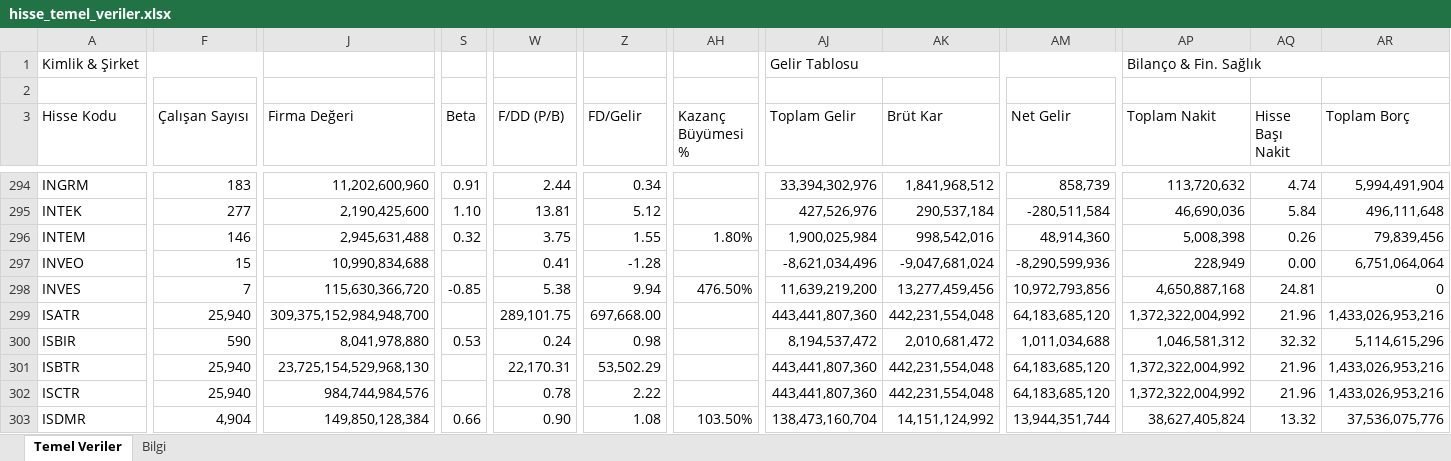
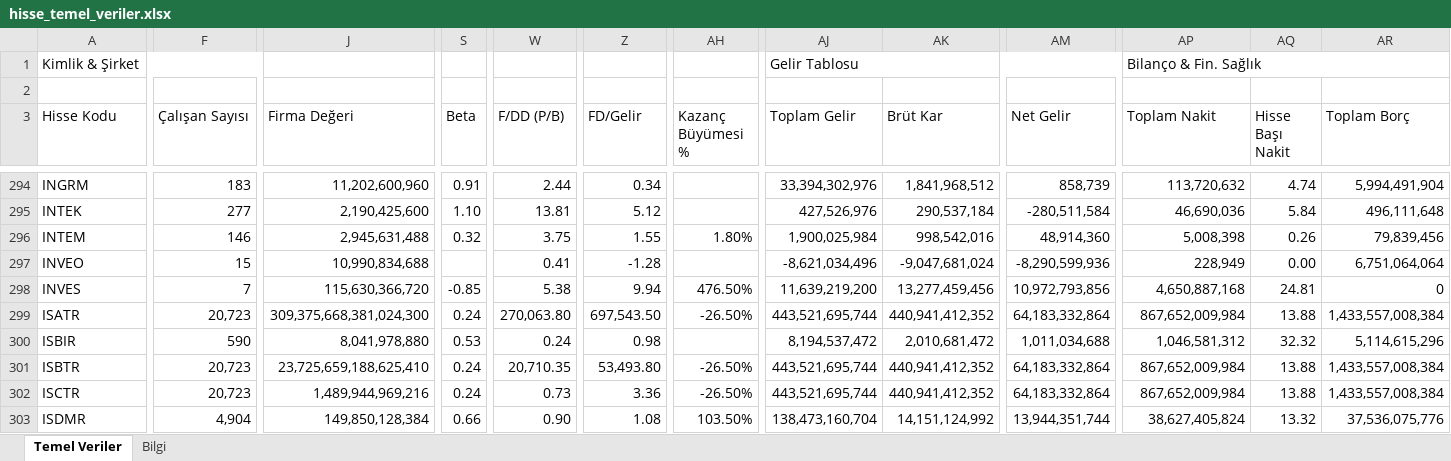
Before and after one commit to fkcengizhan-crypto/ghtvt, an Excel workbook: hisse_temel_veriler.xlsx, sheet Temel Veriler, drawn as a sheet; only a part is shown, gaps mark what is left out; values as stored, in another font and other column widths than the file's, no cell formats; the diff covers the shown part only; the diff names each change by its address in the sheet, - before the commit and + after, or states it on an @@ line.

```diff
--- a/hisse_temel_veriler.xlsx (sheet Temel Veriler)
+++ b/hisse_temel_veriler.xlsx (sheet Temel Veriler)
-F299 (Çalışan Sayısı): 25,940
+F299 (Çalışan Sayısı): 20,723
-J299 (Firma Değeri): 309,375,152,984,948,700
+J299 (Firma Değeri): 309,375,668,381,024,300
-S299 (Beta): (empty)
+S299 (Beta): 0.24
-W299 (F/DD (P/B)): 289,101.75
+W299 (F/DD (P/B)): 270,063.80
-Z299 (FD/Gelir): 697,668.00
+Z299 (FD/Gelir): 697,543.50
-AH299 (Kazanç Büyümesi %): (empty)
+AH299 (Kazanç Büyümesi %): -26.50%
-AJ299 (Toplam Gelir): 443,441,807,360
+AJ299 (Toplam Gelir): 443,521,695,744
-AK299 (Brüt Kar): 442,231,554,048
+AK299 (Brüt Kar): 440,941,412,352
-AM299 (Net Gelir): 64,183,685,120
+AM299 (Net Gelir): 64,183,332,864
-AP299 (Toplam Nakit): 1,372,322,004,992
+AP299 (Toplam Nakit): 867,652,009,984
-AQ299 (Hisse Başı Nakit): 21.96
+AQ299 (Hisse Başı Nakit): 13.88
-AR299 (Toplam Borç): 1,433,026,953,216
+AR299 (Toplam Borç): 1,433,557,008,384
-F301:F302 (Çalışan Sayısı): 25,940
+F301:F302 (Çalışan Sayısı): 20,723
-J301 (Firma Değeri): 23,725,154,529,968,130
+J301 (Firma Değeri): 23,725,659,188,625,410
-S301:S302 (Beta): (empty)
+S301:S302 (Beta): 0.24
-W301 (F/DD (P/B)): 22,170.31
+W301 (F/DD (P/B)): 20,710.35
-Z301 (FD/Gelir): 53,502.29
+Z301 (FD/Gelir): 53,493.80
-AH301:AH302 (Kazanç Büyümesi %): (empty)
+AH301:AH302 (Kazanç Büyümesi %): -26.50%
-AJ301:AJ302 (Toplam Gelir): 443,441,807,360
+AJ301:AJ302 (Toplam Gelir): 443,521,695,744
-AK301:AK302 (Brüt Kar): 442,231,554,048
+AK301:AK302 (Brüt Kar): 440,941,412,352
-AM301:AM302 (Net Gelir): 64,183,685,120
+AM301:AM302 (Net Gelir): 64,183,332,864
-AP301:AP302 (Toplam Nakit): 1,372,322,004,992
+AP301:AP302 (Toplam Nakit): 867,652,009,984
-AQ301:AQ302 (Hisse Başı Nakit): 21.96
+AQ301:AQ302 (Hisse Başı Nakit): 13.88
-AR301:AR302 (Toplam Borç): 1,433,026,953,216
+AR301:AR302 (Toplam Borç): 1,433,557,008,384
-J302 (Firma Değeri): 984,744,984,576
+J302 (Firma Değeri): 1,489,944,969,216
-W302 (F/DD (P/B)): 0.78
+W302 (F/DD (P/B)): 0.73
-Z302 (FD/Gelir): 2.22
+Z302 (FD/Gelir): 3.36
```
Also changed, not shown: 1238 edited cells elsewhere in this sheet, sheet Bilgi, cell formats, 2 other files.
